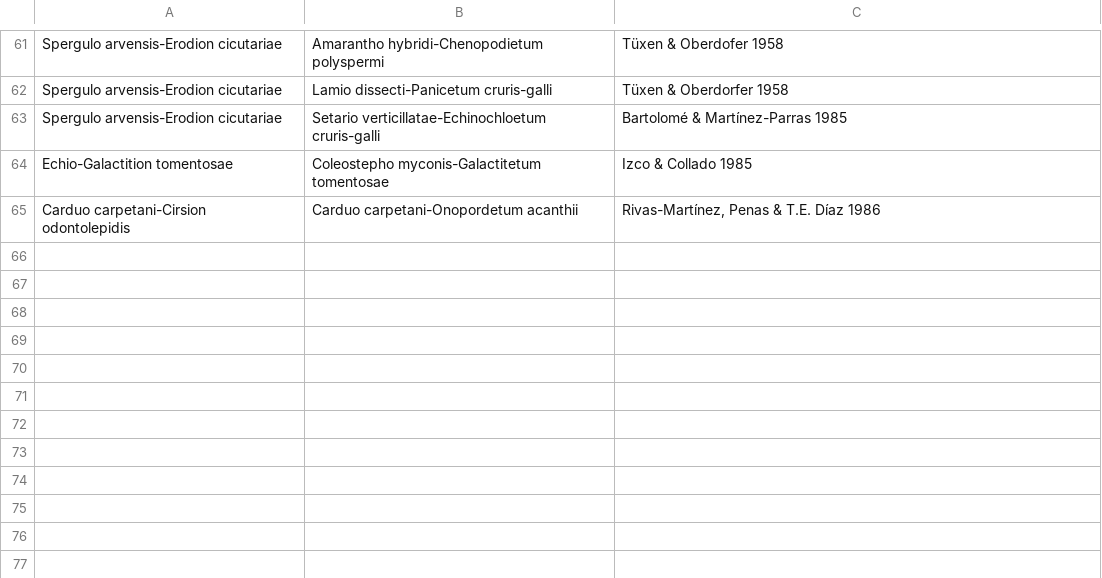
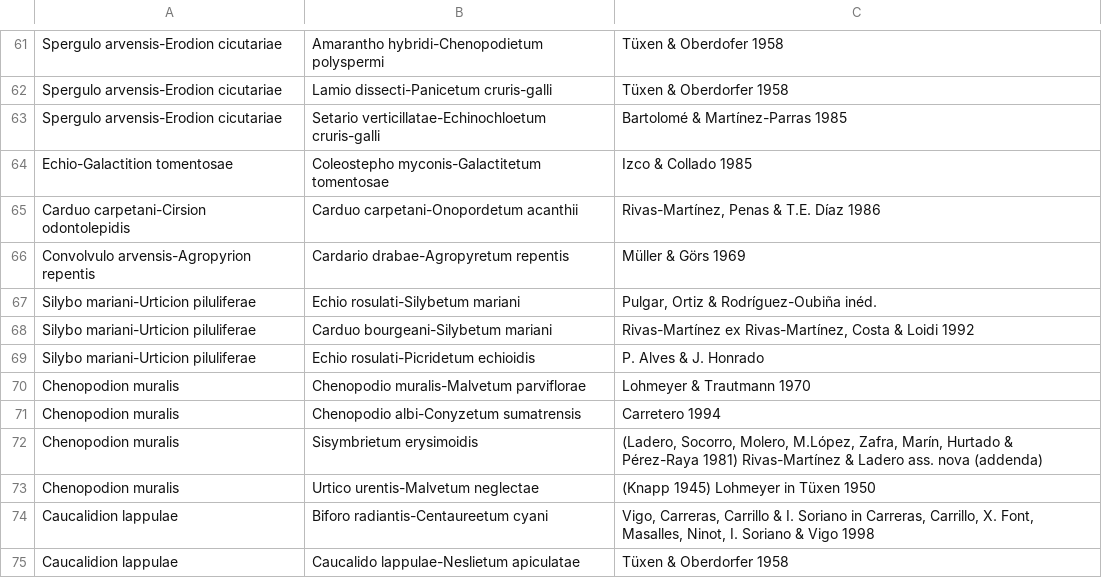
Before and after one commit to efernandezpascual/anthropogenic, a CSV file: results/sintaxonomy/associations.csv, drawn as a sheet; only a part is shown, gaps mark what is left out; the diff names each change by its address in the sheet, - before the commit and + after, or states it on an @@ line.

```diff
--- a/results/sintaxonomy/associations.csv
+++ b/results/sintaxonomy/associations.csv
+row 66: Convolvulo arvensis-Agropyrion repentis | Cardario drabae-Agropyretum repentis | Müller & Görs 1969
+row 67: Silybo mariani-Urticion piluliferae | Echio rosulati-Silybetum mariani | Pulgar, Ortiz & Rodríguez-Oubiña inéd.
+row 68: Silybo mariani-Urticion piluliferae | Carduo bourgeani-Silybetum mariani | Rivas-Martínez ex Rivas-Martínez, Costa & Loidi 1992
+row 69: Silybo mariani-Urticion piluliferae | Echio rosulati-Picridetum echioidis | P. Alves & J. Honrado
+row 70: Chenopodion muralis | Chenopodio muralis-Malvetum parviflorae | Lohmeyer & Trautmann 1970
+row 71: Chenopodion muralis | Chenopodio albi-Conyzetum sumatrensis | Carretero 1994
+row 72: Chenopodion muralis | Sisymbrietum erysimoidis | (Ladero, Socorro, Molero, M.López, Zafra, Marín, Hurtado & Pérez-Raya 1981) Rivas-Martínez & Ladero ass. nova (addenda)
+row 73: Chenopodion muralis | Urtico urentis-Malvetum neglectae | (Knapp 1945) Lohmeyer in Tüxen 1950
+row 74: Caucalidion lappulae | Biforo radiantis-Centaureetum cyani | Vigo, Carreras, Carrillo & I. Soriano in Carreras, Carrillo, X. Font, Masalles, Ninot, I. Soriano & Vigo 1998
+row 75: Caucalidion lappulae | Caucalido lappulae-Neslietum apiculatae | Tüxen & Oberdorfer 1958
```
Also changed, not shown: data/header.csv, data/traits.csv, 23 other files.
